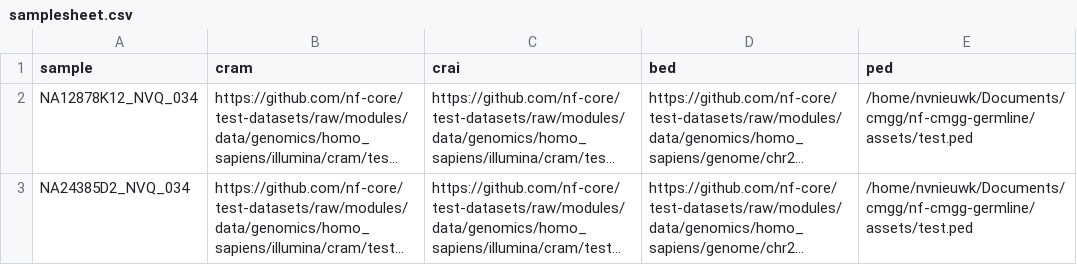
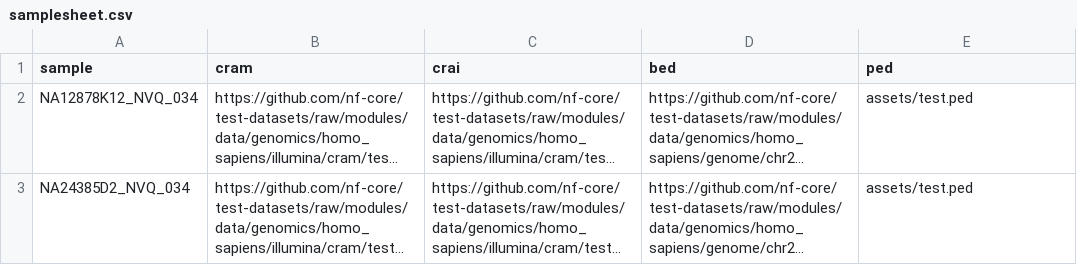
Before and after one commit to nf-cmgg/germline, a CSV file: assets/samplesheet.csv, drawn as a sheet; long unchanged cells end in …; the diff names each change by its address in the sheet, - before the commit and + after, or states it on an @@ line.

Commit message:
fixed ped path

```diff
--- a/assets/samplesheet.csv
+++ b/assets/samplesheet.csv
-E2:E3 (ped): /home/nvnieuwk/Documents/cmgg/nf-cmgg-germline/assets/test.ped
+E2:E3 (ped): assets/test.ped
```
